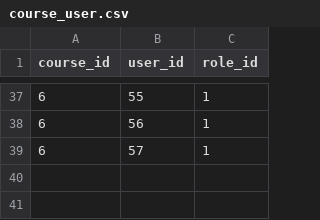
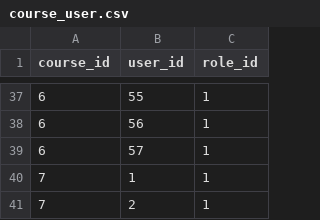
Before and after one commit to altaist/robot04, a CSV file: database/seeders/csv/course_user.csv, drawn as a sheet; only a part is shown, gaps mark what is left out; the diff names each change by its address in the sheet, - before the commit and + after, or states it on an @@ line.

```diff
--- a/database/seeders/csv/course_user.csv
+++ b/database/seeders/csv/course_user.csv
+row 40: 7 | 1 | 1
+row 41: 7 | 2 | 1
```
Also changed, not shown: 8 other files.
